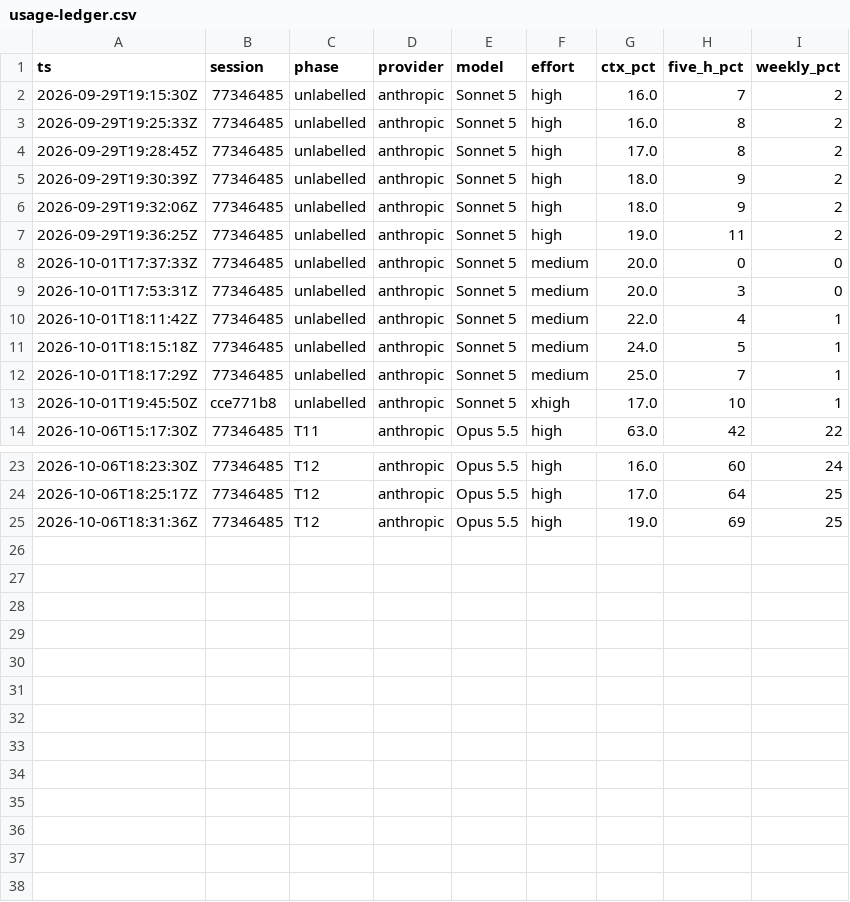
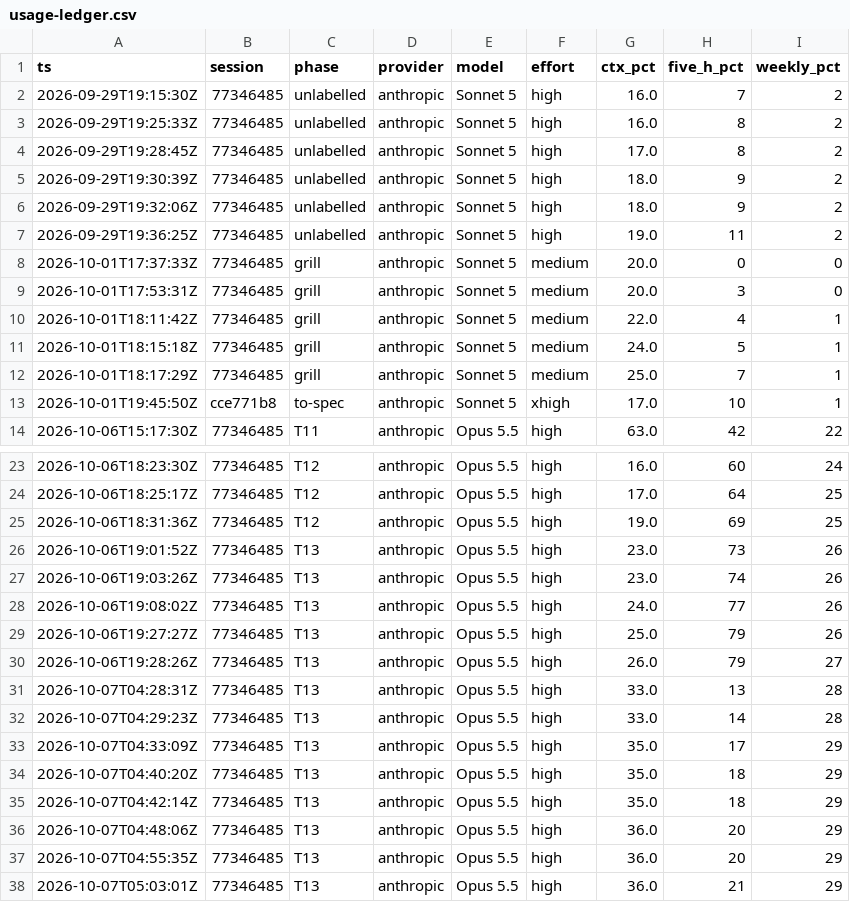
Before and after one commit to Rajan-Thakur/iphs400-mp2-cms, a CSV file: notes/usage-ledger.csv, drawn as a sheet; only a part is shown, gaps mark what is left out.

Commit message:
Added 2 handoff documents, reported on changes and AI usage, added session transcripts

```diff
--- a/notes/usage-ledger.csv
+++ b/notes/usage-ledger.csv
@@ -7,8 +7,8 @@ ts,session,phase,provider,model,effort,ctx_pct,five_h_pct,weekly_pct
 2026-09-29T19:36:25Z,77346485,unlabelled,anthropic,Sonnet 5,high,19.0,11,2
-2026-10-01T17:37:33Z,77346485,unlabelled,anthropic,Sonnet 5,medium,20.0,0,0
-2026-10-01T17:53:31Z,77346485,unlabelled,anthropic,Sonnet 5,medium,20.0,3,0
-2026-10-01T18:11:42Z,77346485,unlabelled,anthropic,Sonnet 5,medium,22.0,4,1
-2026-10-01T18:15:18Z,77346485,unlabelled,anthropic,Sonnet 5,medium,24.0,5,1
-2026-10-01T18:17:29Z,77346485,unlabelled,anthropic,Sonnet 5,medium,25.0,7,1
-2026-10-01T19:45:50Z,cce771b8,unlabelled,anthropic,Sonnet 5,xhigh,17.0,10,1
+2026-10-01T17:37:33Z,77346485,grill,anthropic,Sonnet 5,medium,20.0,0,0
+2026-10-01T17:53:31Z,77346485,grill,anthropic,Sonnet 5,medium,20.0,3,0
+2026-10-01T18:11:42Z,77346485,grill,anthropic,Sonnet 5,medium,22.0,4,1
+2026-10-01T18:15:18Z,77346485,grill,anthropic,Sonnet 5,medium,24.0,5,1
+2026-10-01T18:17:29Z,77346485,grill,anthropic,Sonnet 5,medium,25.0,7,1
+2026-10-01T19:45:50Z,cce771b8,to-spec,anthropic,Sonnet 5,xhigh,17.0,10,1
 2026-10-06T15:17:30Z,77346485,T11,anthropic,Opus 5.5,high,63.0,42,22
@@ -25 +25,14 @@ ts,session,phase,provider,model,effort,ctx_pct,five_h_pct,weekly_pct
 2026-10-06T18:31:36Z,77346485,T12,anthropic,Opus 5.5,high,19.0,69,25
+2026-10-06T19:01:52Z,77346485,T13,anthropic,Opus 5.5,high,23.0,73,26
+2026-10-06T19:03:26Z,77346485,T13,anthropic,Opus 5.5,high,23.0,74,26
+2026-10-06T19:08:02Z,77346485,T13,anthropic,Opus 5.5,high,24.0,77,26
+2026-10-06T19:27:27Z,77346485,T13,anthropic,Opus 5.5,high,25.0,79,26
+2026-10-06T19:28:26Z,77346485,T13,anthropic,Opus 5.5,high,26.0,79,27
+2026-10-07T04:28:31Z,77346485,T13,anthropic,Opus 5.5,high,33.0,13,28
+2026-10-07T04:29:23Z,77346485,T13,anthropic,Opus 5.5,high,33.0,14,28
+2026-10-07T04:33:09Z,77346485,T13,anthropic,Opus 5.5,high,35.0,17,29
+2026-10-07T04:40:20Z,77346485,T13,anthropic,Opus 5.5,high,35.0,18,29
+2026-10-07T04:42:14Z,77346485,T13,anthropic,Opus 5.5,high,35.0,18,29
+2026-10-07T04:48:06Z,77346485,T13,anthropic,Opus 5.5,high,36.0,20,29
+2026-10-07T04:55:35Z,77346485,T13,anthropic,Opus 5.5,high,36.0,20,29
+2026-10-07T05:03:01Z,77346485,T13,anthropic,Opus 5.5,high,36.0,21,29
```
Also changed, not shown: 5 other files.
